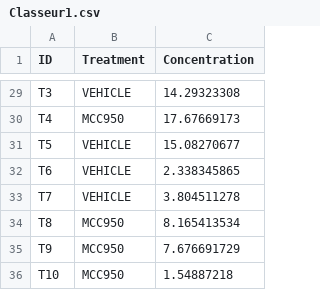
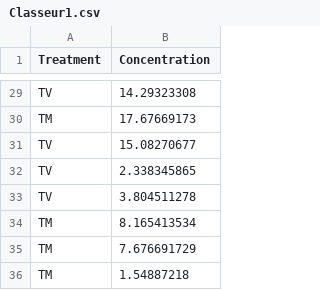
Before and after one commit to shawah/stat-graph-analysis, a CSV file: input/Classeur1.csv, drawn as a sheet; only a part is shown, gaps mark what is left out; removed rows and columns are numbered as before the commit, all else as after; the diff covers the shown part only; the diff names each change by its address in the sheet, - before the commit and + after, or states it on an @@ line.

```diff
--- a/input/Classeur1.csv
+++ b/input/Classeur1.csv
-column A (ID), rows 29-36: T3 | T4 | T5 | T6 | T7 | T8 | T9 | T10
-A29 (Treatment): VEHICLE
+A29 (Treatment): TV
-A30 (Treatment): MCC950
+A30 (Treatment): TM
-A31:A33 (Treatment): VEHICLE
+A31:A33 (Treatment): TV
-A34:A36 (Treatment): MCC950
+A34:A36 (Treatment): TM
```
Also changed, not shown: 27 edited cells elsewhere in this file, 1 other file.
